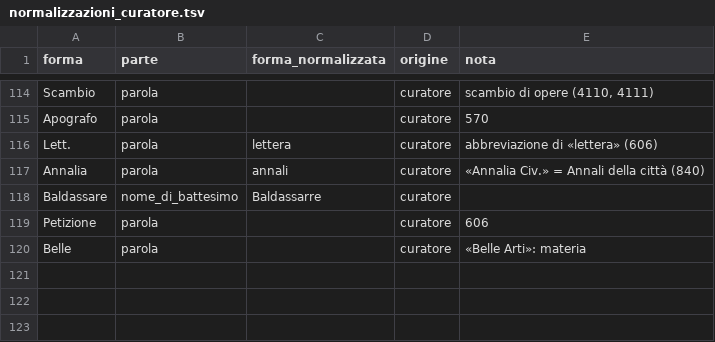
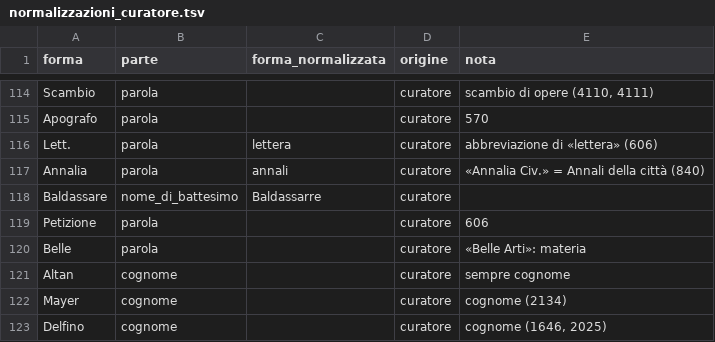
Before and after one commit to flowergreg/Inventario-Fondo-Principale, a TSV file: dati/liste/normalizzazioni_curatore.tsv, drawn as a sheet; only a part is shown, gaps mark what is left out.

```diff
--- a/dati/liste/normalizzazioni_curatore.tsv
+++ b/dati/liste/normalizzazioni_curatore.tsv
@@ -120 +120,4 @@ Petizione	parola		curatore	606
 Belle	parola		curatore	«Belle Arti»: materia
+Altan	cognome		curatore	sempre cognome
+Mayer	cognome		curatore	cognome (2134)
+Delfino	cognome		curatore	cognome (1646, 2025)
```
Also changed, not shown: dati/liste/persone_curatore.tsv, 8 other files.
